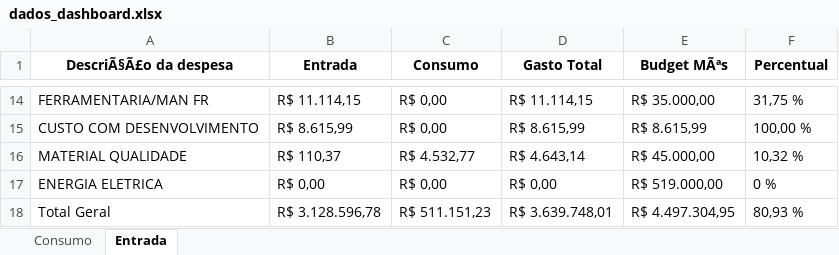
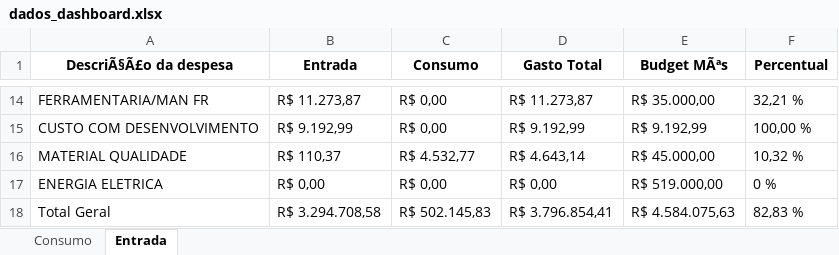
Before and after one commit to ManutencaoWHB/Contas, an Excel workbook: dados_dashboard.xlsx, sheet Entrada, drawn as a sheet; only a part is shown, gaps mark what is left out; values as stored, in another font and other column widths than the file's, no borders; the diff covers the shown part only; the diff names each change by its address in the sheet, - before the commit and + after, or states it on an @@ line.

```diff
--- a/dados_dashboard.xlsx (sheet Entrada)
+++ b/dados_dashboard.xlsx (sheet Entrada)
-B14 (Entrada): R$ 11.114,15
+B14 (Entrada): R$ 11.273,87
-D14 (Gasto Total): R$ 11.114,15
+D14 (Gasto Total): R$ 11.273,87
-F14 (Percentual): 31,75 %
+F14 (Percentual): 32,21 %
-B15 (Entrada): R$ 8.615,99
+B15 (Entrada): R$ 9.192,99
-D15 (Gasto Total): R$ 8.615,99
+D15 (Gasto Total): R$ 9.192,99
-E15 (Budget MÃªs): R$ 8.615,99
+E15 (Budget MÃªs): R$ 9.192,99
-B18 (Entrada): R$ 3.128.596,78
+B18 (Entrada): R$ 3.294.708,58
-C18 (Consumo): R$ 511.151,23
+C18 (Consumo): R$ 502.145,83
-D18 (Gasto Total): R$ 3.639.748,01
+D18 (Gasto Total): R$ 3.796.854,41
-E18 (Budget MÃªs): R$ 4.497.304,95
+E18 (Budget MÃªs): R$ 4.584.075,63
-F18 (Percentual): 80,93 %
+F18 (Percentual): 82,83 %
```
Also changed, not shown: 2 added rows, 2 removed rows and 28 edited cells elsewhere in this sheet.
